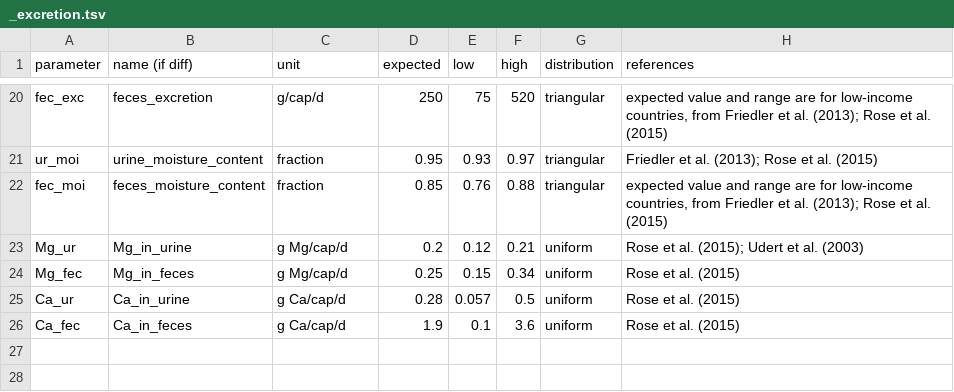
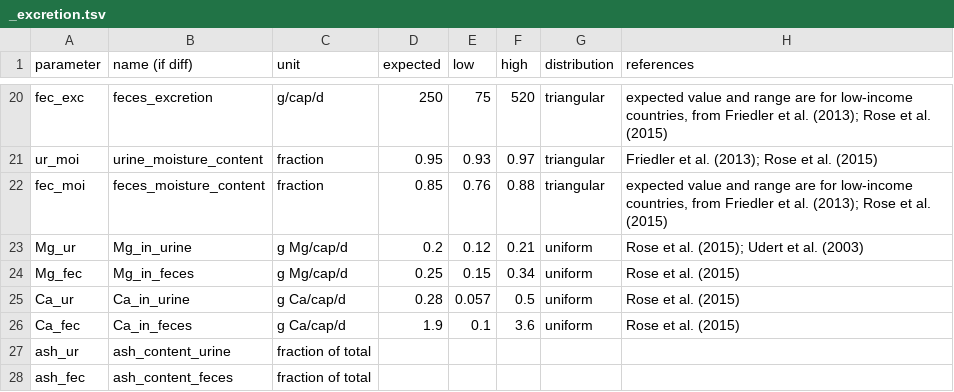
Before and after one commit to QSD-Group/QSDsan, a TSV file: qsdsan/data/sanunit_data/_excretion.tsv, drawn as a sheet; only a part is shown, gaps mark what is left out.

Commit message:
incorporating waste ash content

```diff
--- a/qsdsan/data/sanunit_data/_excretion.tsv
+++ b/qsdsan/data/sanunit_data/_excretion.tsv
@@ -26 +26,3 @@ Ca_ur	Ca_in_urine	g Ca/cap/d	0.28	0.057	0.5	uniform	Rose et al. (2015)
 Ca_fec	Ca_in_feces	g Ca/cap/d	1.9	0.1	3.6	uniform	Rose et al. (2015)
+ash_ur	ash_content_urine	fraction of total					
+ash_fec	ash_content_feces	fraction of total					
```
Also changed, not shown: 1 other file.
